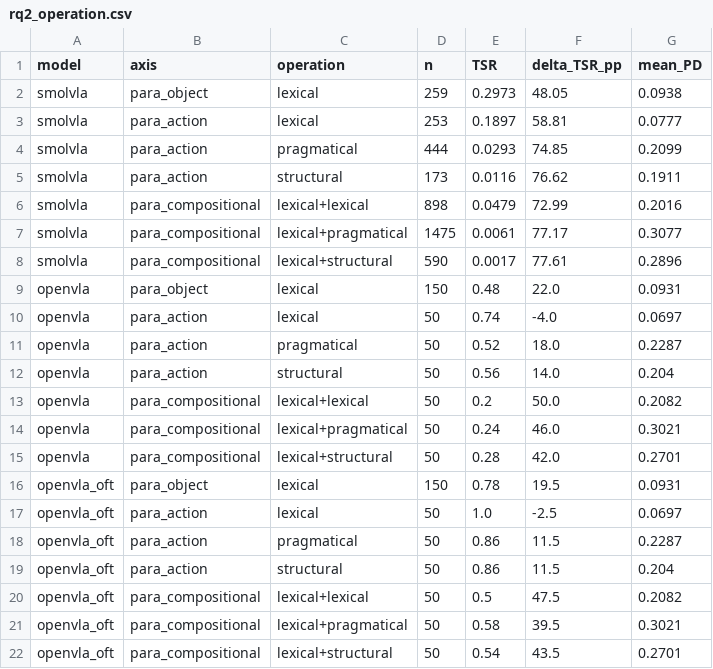
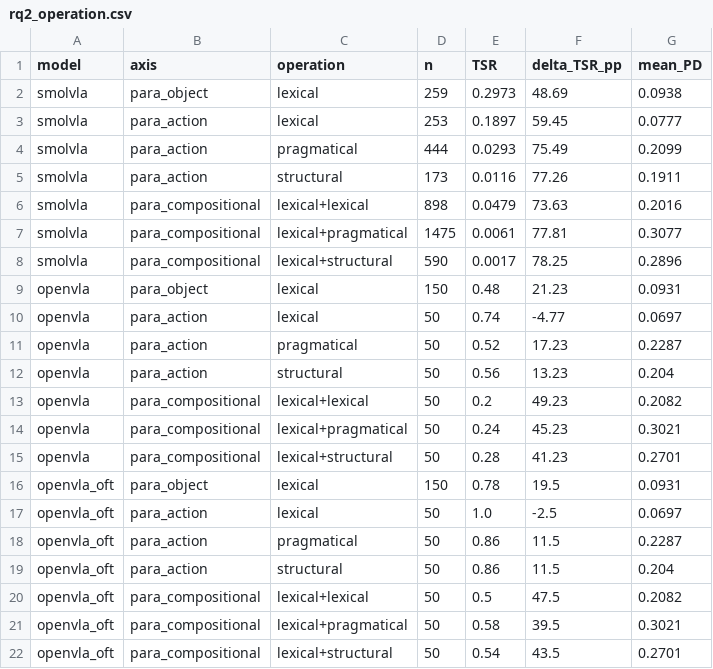
Before and after one commit to keivalya/cs6120, a CSV file: report/rq2_operation.csv, drawn as a sheet.

Commit message:
P4: one-command paper refresh, and stop hardcoding numbers that are still moving
run/refresh_paper.sh: aggregate -> rq1 csvs -> rq2 csv -> tables -> build check, in
order, ~1 min on CPU. Records each model's scene-fixed verdict and carries on rather
than aborting on the exit-2 that a failing model produces, since the tables now mark
that model. Prints a verdict summary at the end.

run/make_submission_zip.sh: builds the self-contained LaTeX bundle (tex, bib,
vendored acl.sty/acl_natbib.bst, generated tables, and only the figures actually
\includegraphics'd -- report/ also holds stale ones like rq4_attention.png from the
withdrawn analysis). Validates the STAGED copy before zipping.

Dropped the hardcoded scene-matched paraphrase deltas from the RQ2 prose. The
running regeneration jobs move them (the pooled baseline shifted 0.7778 -> 0.7842
while this was being written), and the ordering across axes is the claim anyway --
it is identical under either baseline. The exact figures stay in the CSV.

```diff
--- a/report/rq2_operation.csv
+++ b/report/rq2_operation.csv
@@ -1,16 +1,16 @@
 model,axis,operation,n,TSR,delta_TSR_pp,mean_PD
-smolvla,para_object,lexical,259,0.2973,48.05,0.0938
-smolvla,para_action,lexical,253,0.1897,58.81,0.0777
-smolvla,para_action,pragmatical,444,0.0293,74.85,0.2099
-smolvla,para_action,structural,173,0.0116,76.62,0.1911
-smolvla,para_compositional,lexical+lexical,898,0.0479,72.99,0.2016
-smolvla,para_compositional,lexical+pragmatical,1475,0.0061,77.17,0.3077
-smolvla,para_compositional,lexical+structural,590,0.0017,77.61,0.2896
-openvla,para_object,lexical,150,0.48,22.0,0.0931
-openvla,para_action,lexical,50,0.74,-4.0,0.0697
-openvla,para_action,pragmatical,50,0.52,18.0,0.2287
-openvla,para_action,structural,50,0.56,14.0,0.204
-openvla,para_compositional,lexical+lexical,50,0.2,50.0,0.2082
-openvla,para_compositional,lexical+pragmatical,50,0.24,46.0,0.3021
-openvla,para_compositional,lexical+structural,50,0.28,42.0,0.2701
+smolvla,para_object,lexical,259,0.2973,48.69,0.0938
+smolvla,para_action,lexical,253,0.1897,59.45,0.0777
+smolvla,para_action,pragmatical,444,0.0293,75.49,0.2099
+smolvla,para_action,structural,173,0.0116,77.26,0.1911
+smolvla,para_compositional,lexical+lexical,898,0.0479,73.63,0.2016
+smolvla,para_compositional,lexical+pragmatical,1475,0.0061,77.81,0.3077
+smolvla,para_compositional,lexical+structural,590,0.0017,78.25,0.2896
+openvla,para_object,lexical,150,0.48,21.23,0.0931
+openvla,para_action,lexical,50,0.74,-4.77,0.0697
+openvla,para_action,pragmatical,50,0.52,17.23,0.2287
+openvla,para_action,structural,50,0.56,13.23,0.204
+openvla,para_compositional,lexical+lexical,50,0.2,49.23,0.2082
+openvla,para_compositional,lexical+pragmatical,50,0.24,45.23,0.3021
+openvla,para_compositional,lexical+structural,50,0.28,41.23,0.2701
 openvla_oft,para_object,lexical,150,0.78,19.5,0.0931
```
Also changed, not shown: report/rq1_causal.csv, report/rq1_causal_openvla.csv, 47 other files.
